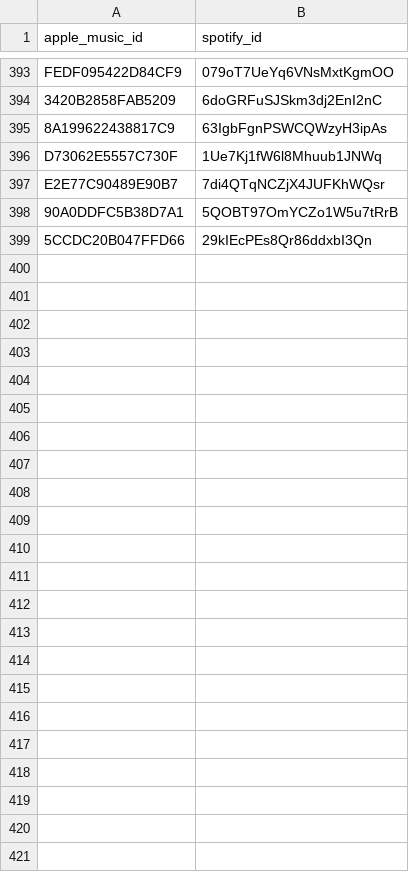
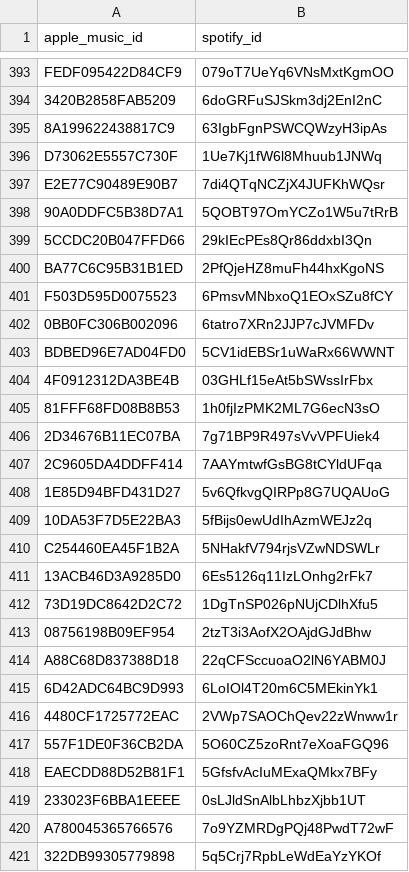
Before and after one commit to ArloL/music-stuff, a CSV file: data/spotify-mapping.csv, drawn as a sheet; only a part is shown, gaps mark what is left out.

Commit message:
Refresh data CSV exports
Updates cache, candidate, and mapping CSVs from a fresh library scan.
Adds songs-critical-mass-played.csv export.

```diff
--- a/data/spotify-mapping.csv
+++ b/data/spotify-mapping.csv
@@ -399 +399,23 @@ E2E77C90489E90B7,7di4QTqNCZjX4JUFKhWQsr
 5CCDC20B047FFD66,29kIEcPEs8Qr86ddxbI3Qn
+BA77C6C95B31B1ED,2PfQjeHZ8muFh44hxKgoNS
+F503D595D0075523,6PmsvMNbxoQ1EOxSZu8fCY
+0BB0FC306B002096,6tatro7XRn2JJP7cJVMFDv
+BDBED96E7AD04FD0,5CV1idEBSr1uWaRx66WWNT
+4F0912312DA3BE4B,03GHLf15eAt5bSWssIrFbx
+81FFF68FD08B8B53,1h0fjIzPMK2ML7G6ecN3sO
+2D34676B11EC07BA,7g71BP9R497sVvVPFUiek4
+2C9605DA4DDFF414,7AAYmtwfGsBG8tCYldUFqa
+1E85D94BFD431D27,5v6QfkvgQIRPp8G7UQAUoG
+10DA53F7D5E22BA3,5fBijs0ewUdIhAzmWEJz2q
+C254460EA45F1B2A,5NHakfV794rjsVZwNDSWLr
+13ACB46D3A9285D0,6Es5126q11IzLOnhg2rFk7
+73D19DC8642D2C72,1DgTnSP026pNUjCDlhXfu5
+08756198B09EF954,2tzT3i3AofX2OAjdGJdBhw
+A88C68D837388D18,22qCFSccuoaO2lN6YABM0J
+6D42ADC64BC9D993,6LoIOl4T20m6C5MEkinYk1
+4480CF1725772EAC,2VWp7SAOChQev22zWnww1r
+557F1DE0F36CB2DA,5O60CZ5zoRnt7eXoaFGQ96
+EAECDD88D52B81F1,5GfsfvAcIuMExaQMkx7BFy
+233023F6BBA1EEEE,0sLJldSnAlbLhbzXjbb1UT
+A780045365766576,7o9YZMRDgPQj48PwdT72wF
+322DB99305779898,5q5Crj7RpbLeWdEaYzYKOf
```
Also changed, not shown: 7 other files.
